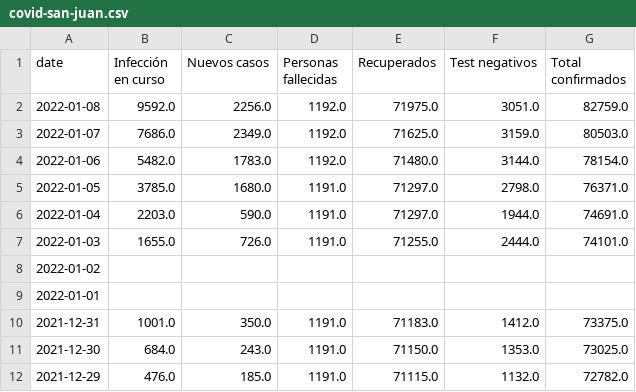
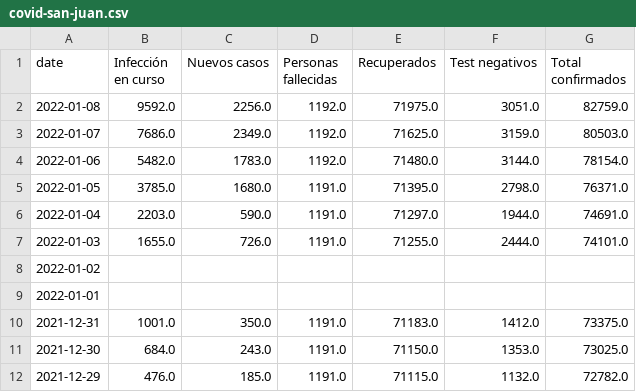
Before and after one commit to canovasjm/covid-19-san-juan, a CSV file: data/covid-san-juan.csv, drawn as a sheet; only a part is shown.

Commit message:
fixing 'Recuperados' value on 2022-01-05

```diff
--- a/data/covid-san-juan.csv
+++ b/data/covid-san-juan.csv
@@ -4,3 +4,3 @@ date,Infección en curso ,Nuevos casos ,Personas fallecidas,Recuperados ,Test ne
 2022-01-06,5482.0,1783.0,1192.0,71480.0,3144.0,78154.0
-2022-01-05,3785.0,1680.0,1191.0,71297.0,2798.0,76371.0
+2022-01-05,3785.0,1680.0,1191.0,71395.0,2798.0,76371.0
 2022-01-04,2203.0,590.0,1191.0,71297.0,1944.0,74691.0
```
